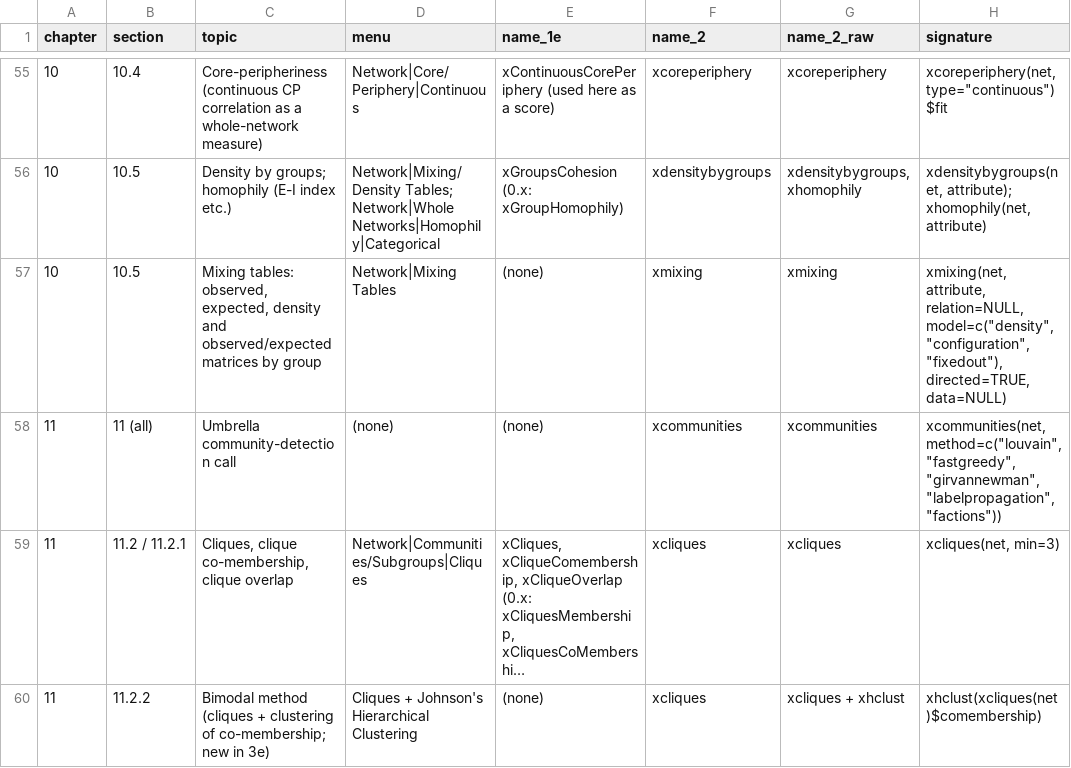
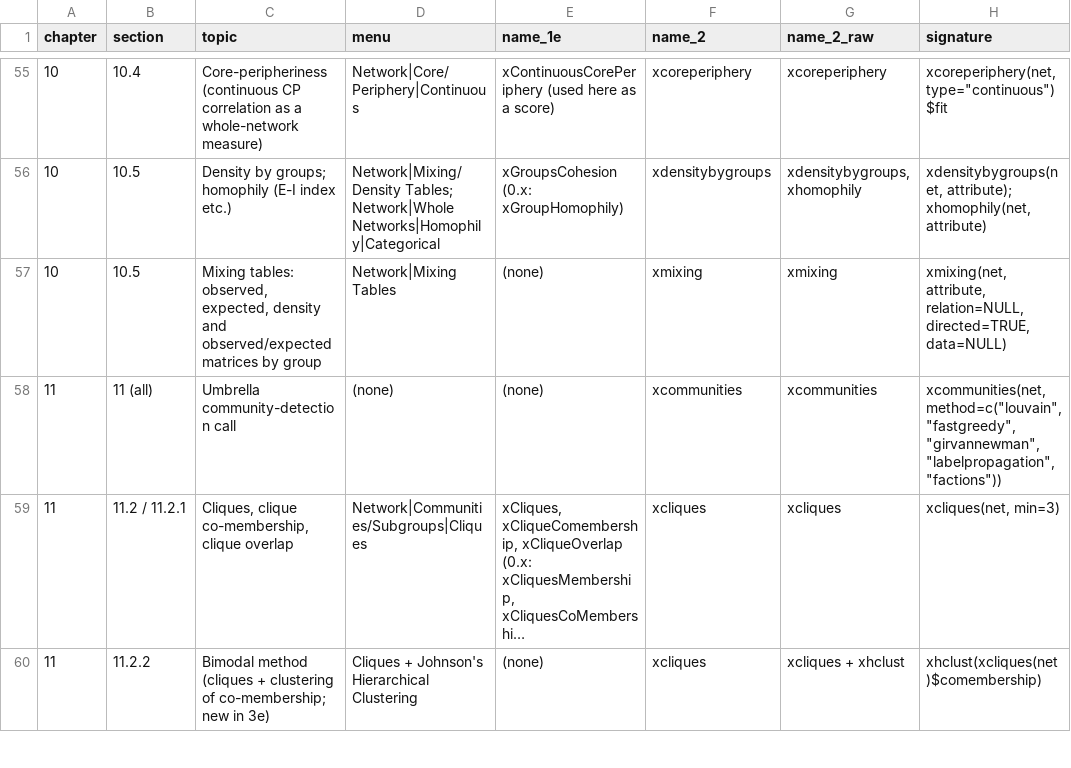
Before and after one commit to StephenBorgatti/xucinet, a CSV file: inst/extdata/crosswalk-routines.csv, drawn as a sheet; only a part is shown, gaps mark what is left out; long unchanged cells end in ….

```diff
--- a/inst/extdata/crosswalk-routines.csv
+++ b/inst/extdata/crosswalk-routines.csv
@@ -56,3 +56,3 @@
 "10","10.5","Density by groups; homophily (E-I index etc.)","Network|Mixing/Density Tables; Network|Whole Networks|Homophily|Categorical","xGroupsCohesion (0.x: xGroupHomophily)","xdensitybygroups","xdensitybygroups, xhomophily","xdensitybygroups(net, attribute); xhomophily(net, attribute)"
-"10","10.5","Mixing tables: observed, expected, density and observed/expected matrices by group","Network|Mixing Tables","(none)","xmixing","xmixing","xmixing(net, attribute, relation=NULL, model=c(""density"",""configuration"",""fixedout""), directed=TRUE, data=NULL)"
+"10","10.5","Mixing tables: observed, expected, density and observed/expected matrices by group","Network|Mixing Tables","(none)","xmixing","xmixing","xmixing(net, attribute, relation=NULL, directed=TRUE, data=NULL)"
 "11","11 (all)","Umbrella community-detection call","(none)","(none)","xcommunities","xcommunities","xcommunities(net, method=c(""louvain"",""fastgreedy"",""girvannewman"",""labelpropagation"",""factions""))"
```
Also changed, not shown: 11 other files.
